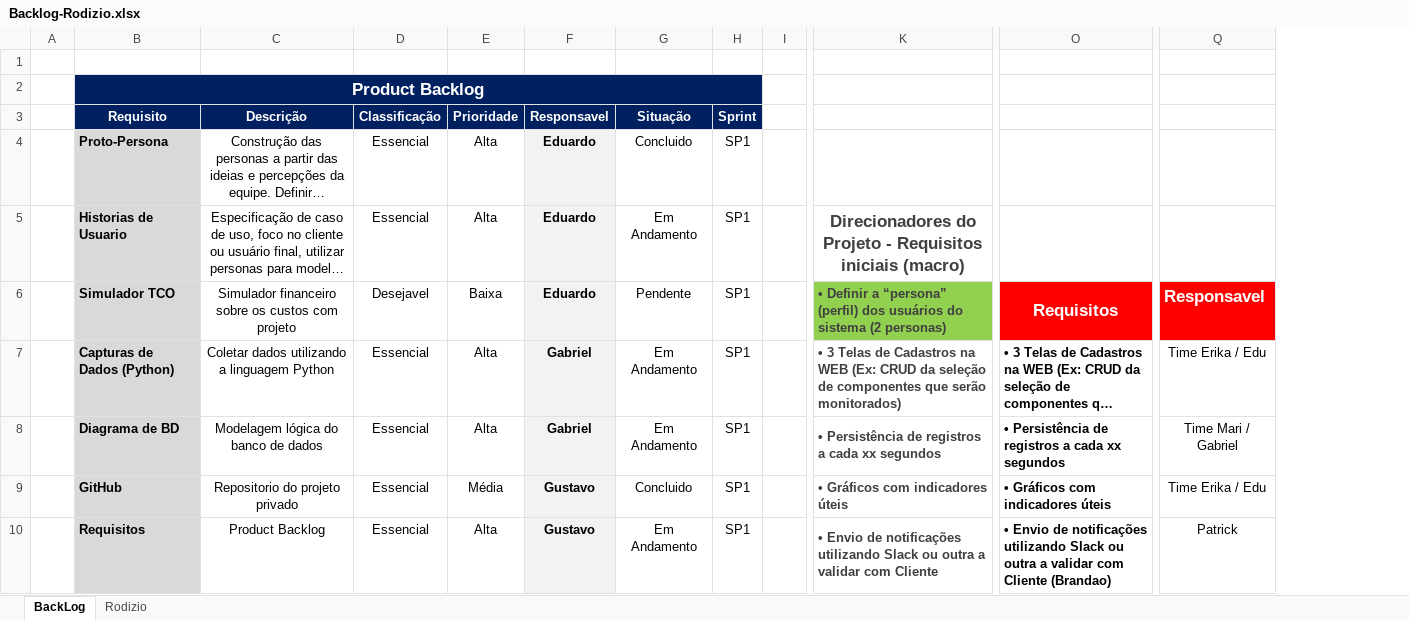
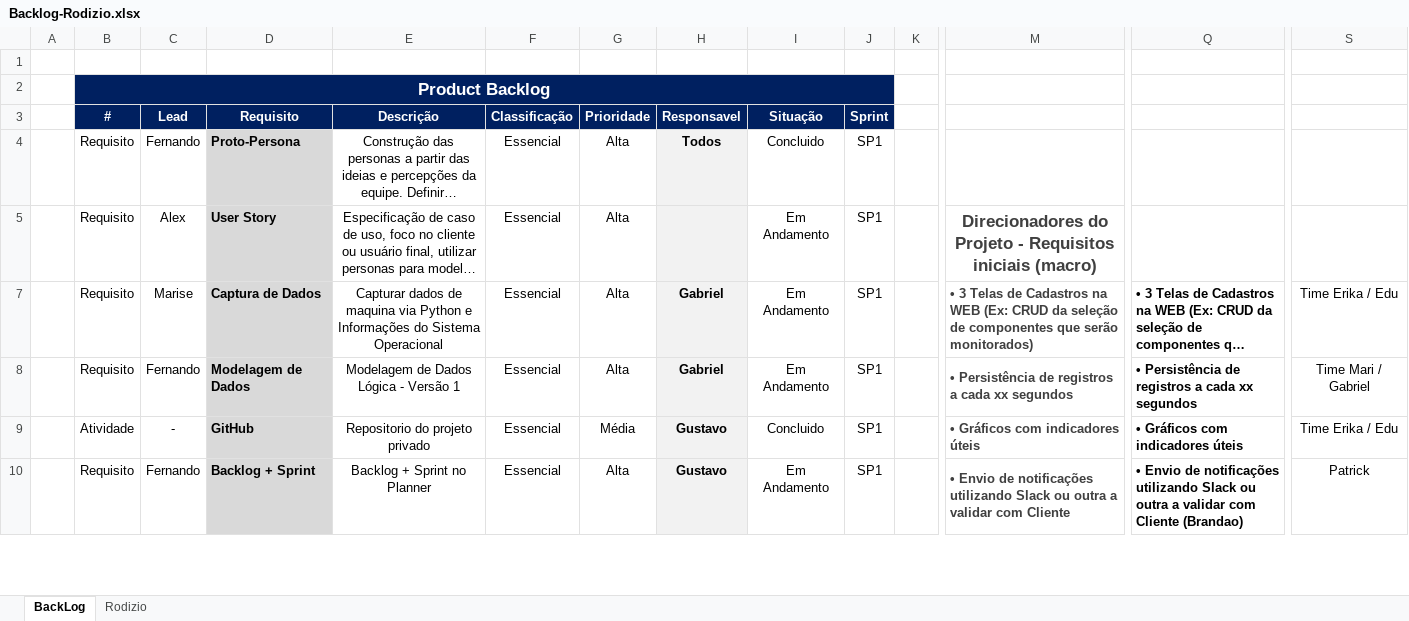
Before and after one commit to henrique-medeiros/Projeto-PI-REC, an Excel workbook: Gerenciamento - TI/Backlog-Rodizio.xlsx, sheet BackLog, drawn as a sheet; only a part is shown, gaps mark what is left out; long unchanged cells end in …; values as stored, in another font and other column widths than the file's, no borders; charts and pictures not drawn; removed rows and columns are numbered as before the commit, all else as after; rows hold the shown columns only; the diff covers the shown part only; the diff names each change by its address in the sheet, - before the commit and + after, or states it on an @@ line.

```diff
--- a/Gerenciamento - TI/Backlog-Rodizio.xlsx (sheet BackLog)
+++ b/Gerenciamento - TI/Backlog-Rodizio.xlsx (sheet BackLog)
+column B (#), row 2: Product Backlog; rows 4-10: Requisito | Requisito | Requisito | Requisito | Atividade | Requisito
+column C (Lead), rows 4-10: Fernando | Alex | Marise | Fernando | - | Fernando
-D2 (Requisito): Product Backlog
+D2 (Requisito): (empty)
-B2:H2 merged
-H4 (Responsavel): Eduardo
+H4 (Responsavel): Todos
-D5 (Requisito): Historias de Usuario
+D5 (Requisito): User Story
-H5 (Responsavel): Eduardo
+H5 (Responsavel): (empty)
-row 6:  | Simulador TCO | Simulador financeiro sobre os custos com projeto | Desejavel | Baixa | Eduardo | Pendente | SP1 |  | • Definir a “persona” (perfil) dos usuários do sistema (2 personas) | Requisitos | Responsavel
-D7 (Requisito): Capturas de Dados (Python)
+D7 (Requisito): Captura de Dados
-E7 (Descrição): Coletar dados utilizando a linguagem Python
+E7 (Descrição): Capturar dados de maquina via Python e Informações do Sistema Operacional
-D8 (Requisito): Diagrama de BD
+D8 (Requisito): Modelagem de Dados
-E8 (Descrição): Modelagem lógica do banco de dados
+E8 (Descrição): Modelagem de Dados Lógica - Versão 1
-D10 (Requisito): Requisitos
+D10 (Requisito): Backlog + Sprint
-E10 (Descrição): Product Backlog
+E10 (Descrição): Backlog + Sprint no Planner
```
Also changed, not shown: 6 added rows, 8 removed rows and 8 edited cells elsewhere in this sheet, hidden cells, charts or pictures, 9 other files.
